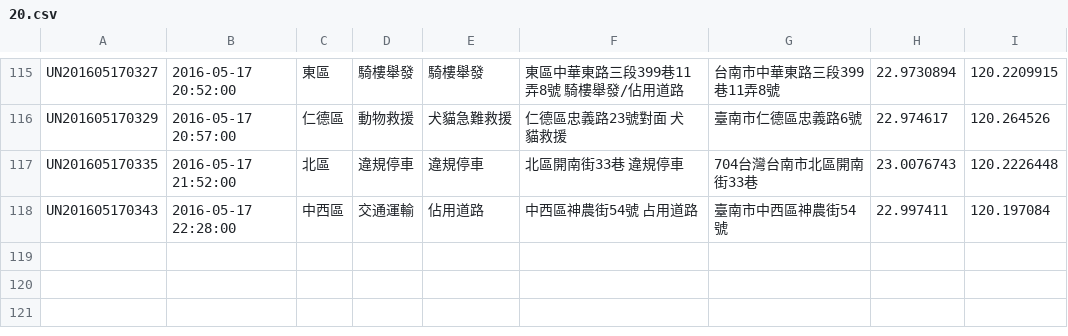
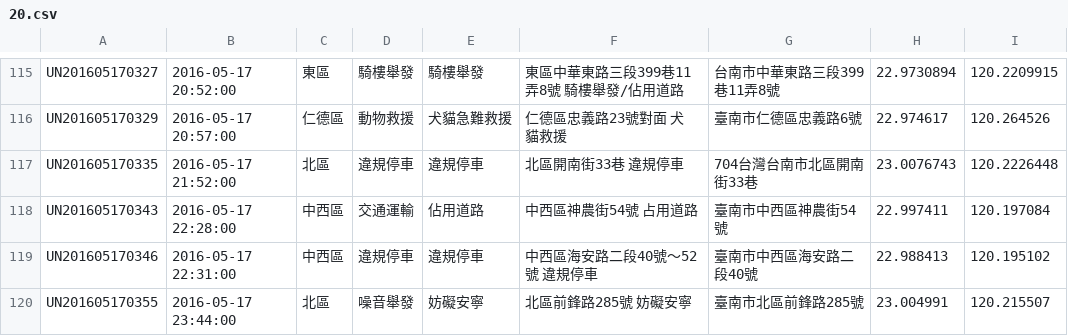
Before and after one commit to kiang/tainan_1999_map, a CSV file: data/2016/20.csv, drawn as a sheet; only a part is shown, gaps mark what is left out.

```diff
--- a/data/2016/20.csv
+++ b/data/2016/20.csv
@@ -118 +118,3 @@ UN201605170335,"2016-05-17 21:52:00",北區,違規停車,違規停車,"北區開
 UN201605170343,"2016-05-17 22:28:00",中西區,交通運輸,佔用道路,"中西區神農街54號 占用道路",臺南市中西區神農街54號,22.997411,120.197084
+UN201605170346,"2016-05-17 22:31:00",中西區,違規停車,違規停車,"中西區海安路二段40號～52號 違規停車",臺南市中西區海安路二段40號,22.988413,120.195102
+UN201605170355,"2016-05-17 23:44:00",北區,噪音舉發,妨礙安寧,"北區前鋒路285號  妨礙安寧",臺南市北區前鋒路285號,23.004991,120.215507
```
Also changed, not shown: 1 other file.
